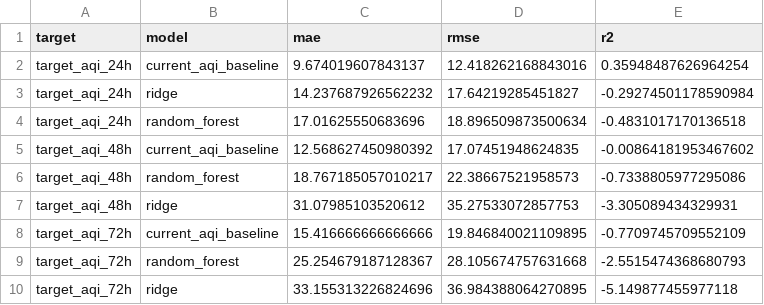
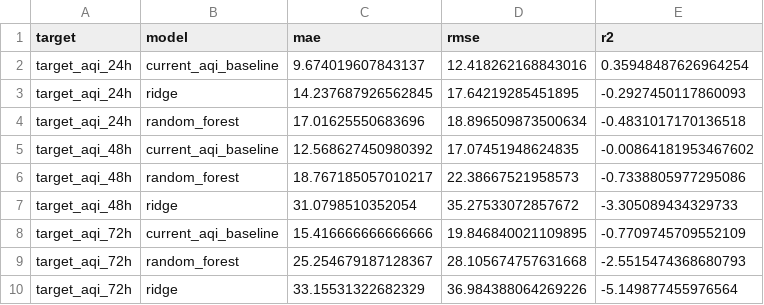
Before and after one commit to khizerrizvi12/Pearls-AQI-Predictor, a CSV file: data/processed/model_metrics.csv, drawn as a sheet; removed rows and columns are numbered as before the commit, all else as after; the diff names each change by its address in the sheet, - before the commit and + after, or states it on an @@ line.

```diff
--- a/data/processed/model_metrics.csv
+++ b/data/processed/model_metrics.csv
-row 3: target_aqi_24h | ridge | 14.237687926562232 | 17.64219285451827 | -0.29274501178590984
+row 3: target_aqi_24h | ridge | 14.237687926562845 | 17.64219285451895 | -0.2927450117860093
-row 7: target_aqi_48h | ridge | 31.07985103520612 | 35.27533072857753 | -3.305089434329931
+row 7: target_aqi_48h | ridge | 31.0798510352054 | 35.27533072857672 | -3.305089434329733
-row 10: target_aqi_72h | ridge | 33.155313226824696 | 36.984388064270895 | -5.149877455977118
+row 10: target_aqi_72h | ridge | 33.15531322682329 | 36.984388064269226 | -5.149877455976564
```
